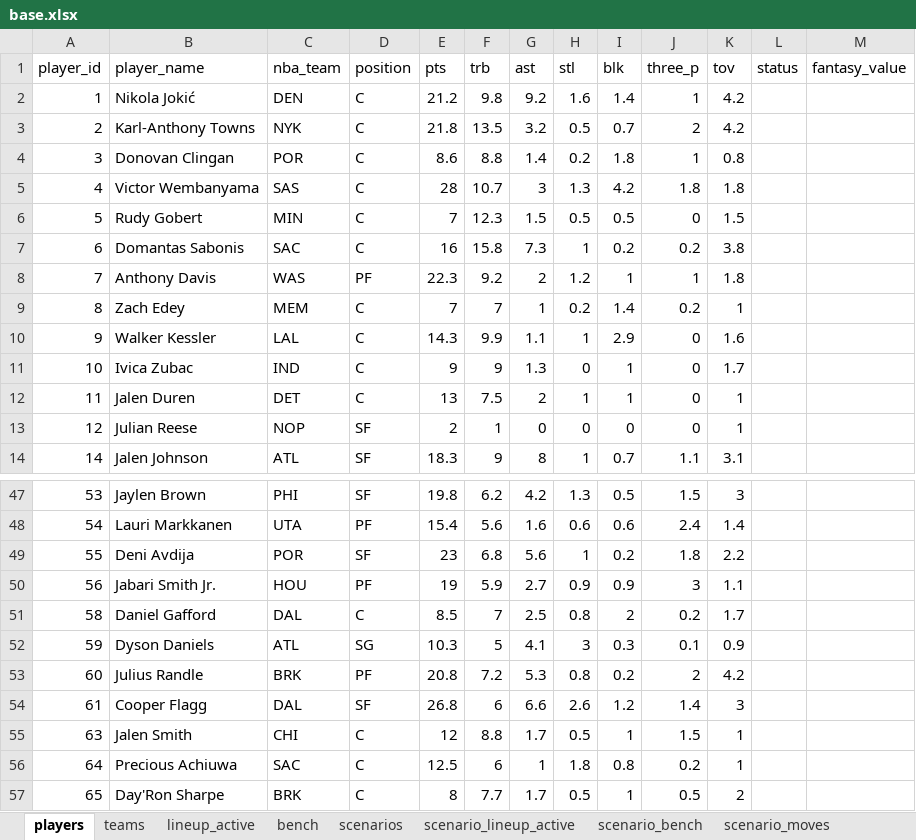
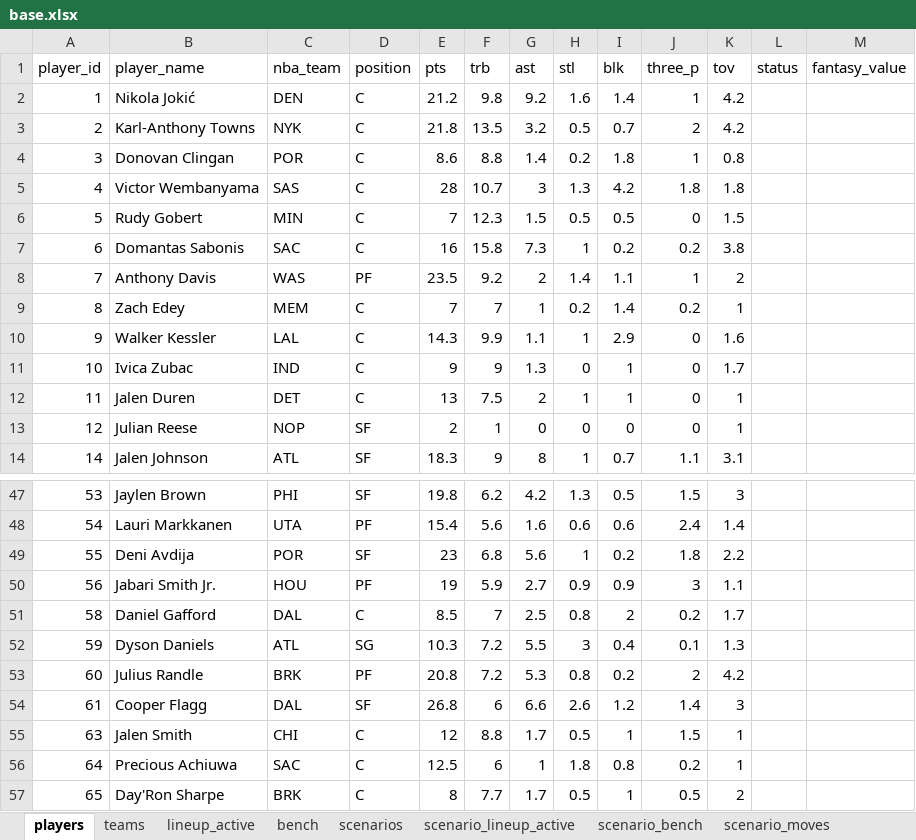
Before and after one commit to filipebrito23/Fantasy, an Excel workbook: base.xlsx, sheet players, drawn as a sheet; only a part is shown, gaps mark what is left out; values as stored, in another font and other column widths than the file's, no borders; the diff covers the shown part only; the diff names each change by its address in the sheet, - before the commit and + after, or states it on an @@ line.

```diff
--- a/base.xlsx (sheet players)
+++ b/base.xlsx (sheet players)
-E8 (pts): 22.3
+E8 (pts): 23.5
-H8 (stl): 1.2
+H8 (stl): 1.4
-I8 (blk): 1
+I8 (blk): 1.1
-K8 (tov): 1.8
+K8 (tov): 2
-F52 (trb): 5
+F52 (trb): 7.2
-G52 (ast): 4.1
+G52 (ast): 5.5
-I52 (blk): 0.3
+I52 (blk): 0.4
-K52 (tov): 0.9
+K52 (tov): 1.3
```
Also changed, not shown: 29 edited cells elsewhere in this sheet, sheet lineup_active, Simulador/base.xlsx, 2 other files.
